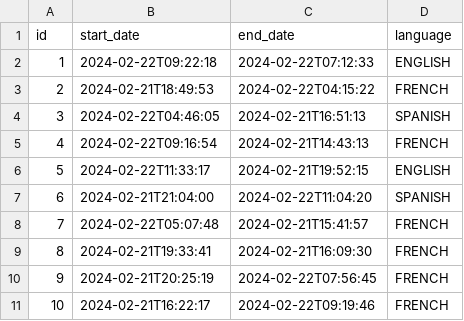
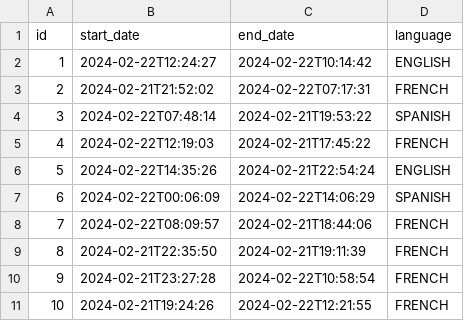
Before and after one commit to maximilianoPizarro/pyhipster-devspace, a CSV file: app/src/main/resources/config/liquibase/fake-data/job_history.csv, drawn as a sheet.

```diff
--- a/app/src/main/resources/config/liquibase/fake-data/job_history.csv
+++ b/app/src/main/resources/config/liquibase/fake-data/job_history.csv
@@ -1,11 +1,11 @@
 id;start_date;end_date;language
-1;2024-02-22T09:22:18;2024-02-22T07:12:33;ENGLISH
-2;2024-02-21T18:49:53;2024-02-22T04:15:22;FRENCH
-3;2024-02-22T04:46:05;2024-02-21T16:51:13;SPANISH
-4;2024-02-22T09:16:54;2024-02-21T14:43:13;FRENCH
-5;2024-02-22T11:33:17;2024-02-21T19:52:15;ENGLISH
-6;2024-02-21T21:04:00;2024-02-22T11:04:20;SPANISH
-7;2024-02-22T05:07:48;2024-02-21T15:41:57;FRENCH
-8;2024-02-21T19:33:41;2024-02-21T16:09:30;FRENCH
-9;2024-02-21T20:25:19;2024-02-22T07:56:45;FRENCH
-10;2024-02-21T16:22:17;2024-02-22T09:19:46;FRENCH
+1;2024-02-22T12:24:27;2024-02-22T10:14:42;ENGLISH
+2;2024-02-21T21:52:02;2024-02-22T07:17:31;FRENCH
+3;2024-02-22T07:48:14;2024-02-21T19:53:22;SPANISH
+4;2024-02-22T12:19:03;2024-02-21T17:45:22;FRENCH
+5;2024-02-22T14:35:26;2024-02-21T22:54:24;ENGLISH
+6;2024-02-22T00:06:09;2024-02-22T14:06:29;SPANISH
+7;2024-02-22T08:09:57;2024-02-21T18:44:06;FRENCH
+8;2024-02-21T22:35:50;2024-02-21T19:11:39;FRENCH
+9;2024-02-21T23:27:28;2024-02-22T10:58:54;FRENCH
+10;2024-02-21T19:24:26;2024-02-22T12:21:55;FRENCH
```
Also changed, not shown: app/src/main/resources/config/liquibase/fake-data/employee.csv, 33 other files.
